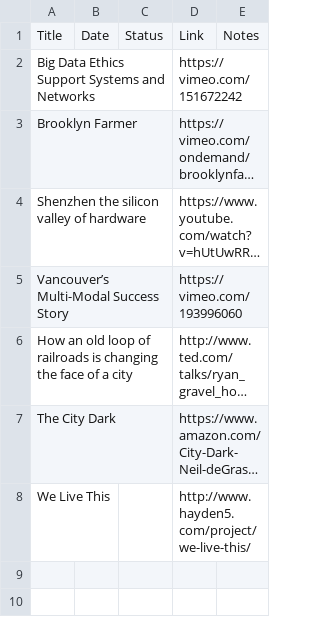
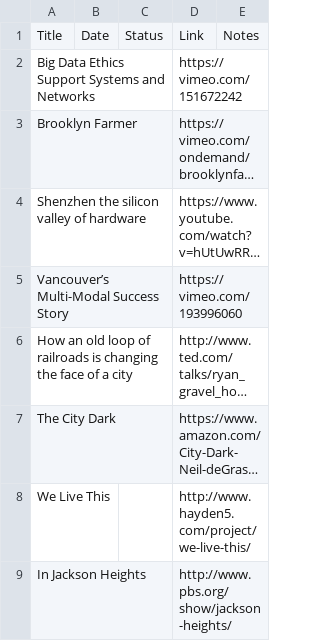
Before and after one commit to avigailvantu/urban-informatics-club, a CSV file: videos.csv, drawn as a sheet; long unchanged cells end in …; the diff names each change by its address in the sheet, - before the commit and + after, or states it on an @@ line.

Commit message:
Update videos.csv

```diff
--- a/videos.csv
+++ b/videos.csv
+row 9: In Jackson Heights |  |  | http://www.pbs.org/show/jackson-heights/
```
